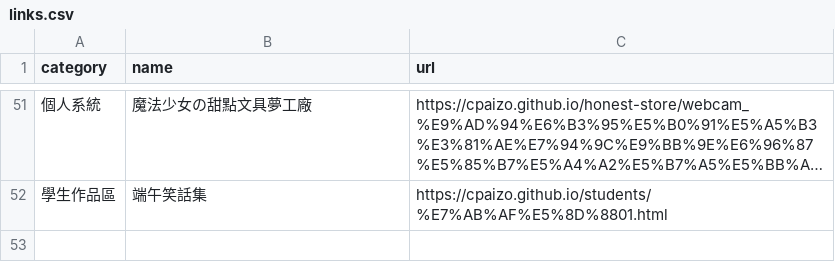
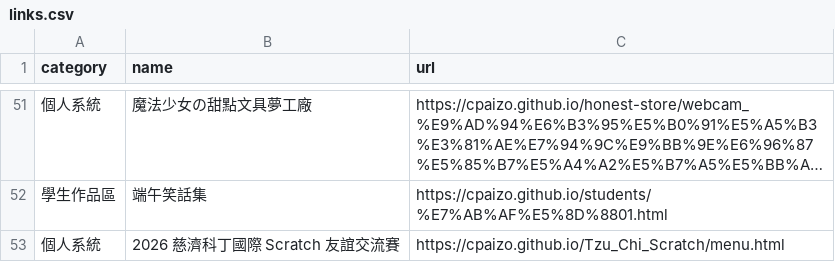
Before and after one commit to cpaizo/cpaizo.github.io, a CSV file: links.csv, drawn as a sheet; only a part is shown, gaps mark what is left out; long unchanged cells end in …; the diff names each change by its address in the sheet, - before the commit and + after, or states it on an @@ line.

Commit message:
Update links.csv

```diff
--- a/links.csv
+++ b/links.csv
+row 53: 個人系統 | 2026 慈濟科丁國際 Scratch 友誼交流賽 | https://cpaizo.github.io/Tzu_Chi_Scratch/menu.html
```
